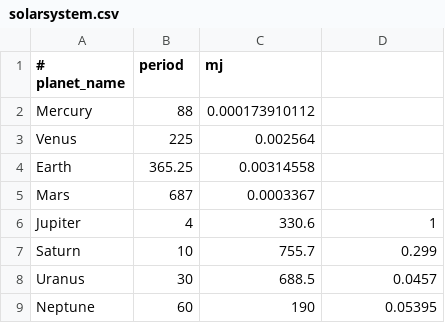
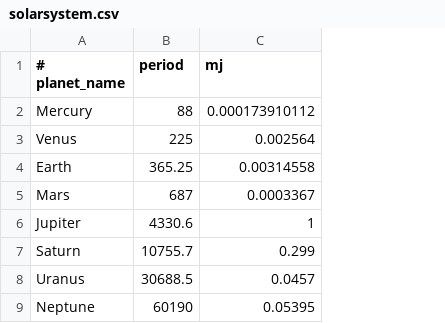
Before and after one commit to ameliafm612/data, a CSV file: solarsystem.csv, drawn as a sheet; removed rows and columns are numbered as before the commit, all else as after; the diff names each change by its address in the sheet, - before the commit and + after, or states it on an @@ line.

Commit message:
Update solarsystem.csv

```diff
--- a/solarsystem.csv
+++ b/solarsystem.csv
-column C (mj), rows 2-9: 0.000173910112 | 0.002564 | 0.00314558 | 0.0003367 | 330.6 | 755.7 | 688.5 | 190
-C1: (empty)
+C1: mj
-C2 (mj): (empty)
+C2 (mj): 0.000173910112
-C3 (mj): (empty)
+C3 (mj): 0.002564
-C4 (mj): (empty)
+C4 (mj): 0.00314558
-C5 (mj): (empty)
+C5 (mj): 0.0003367
-B6 (period): 4
+B6 (period): 4330.6
-B7 (period): 10
+B7 (period): 10755.7
-B8 (period): 30
+B8 (period): 30688.5
-B9 (period): 60
+B9 (period): 60190
```
